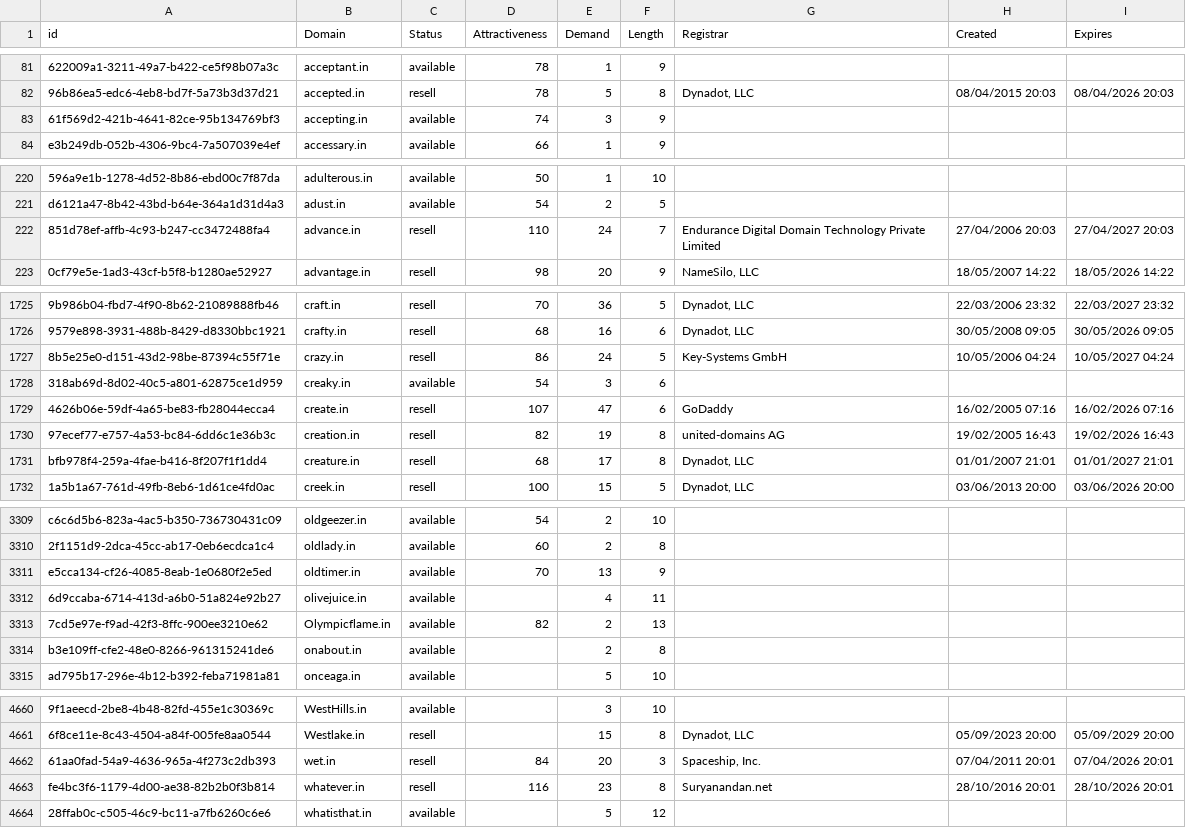
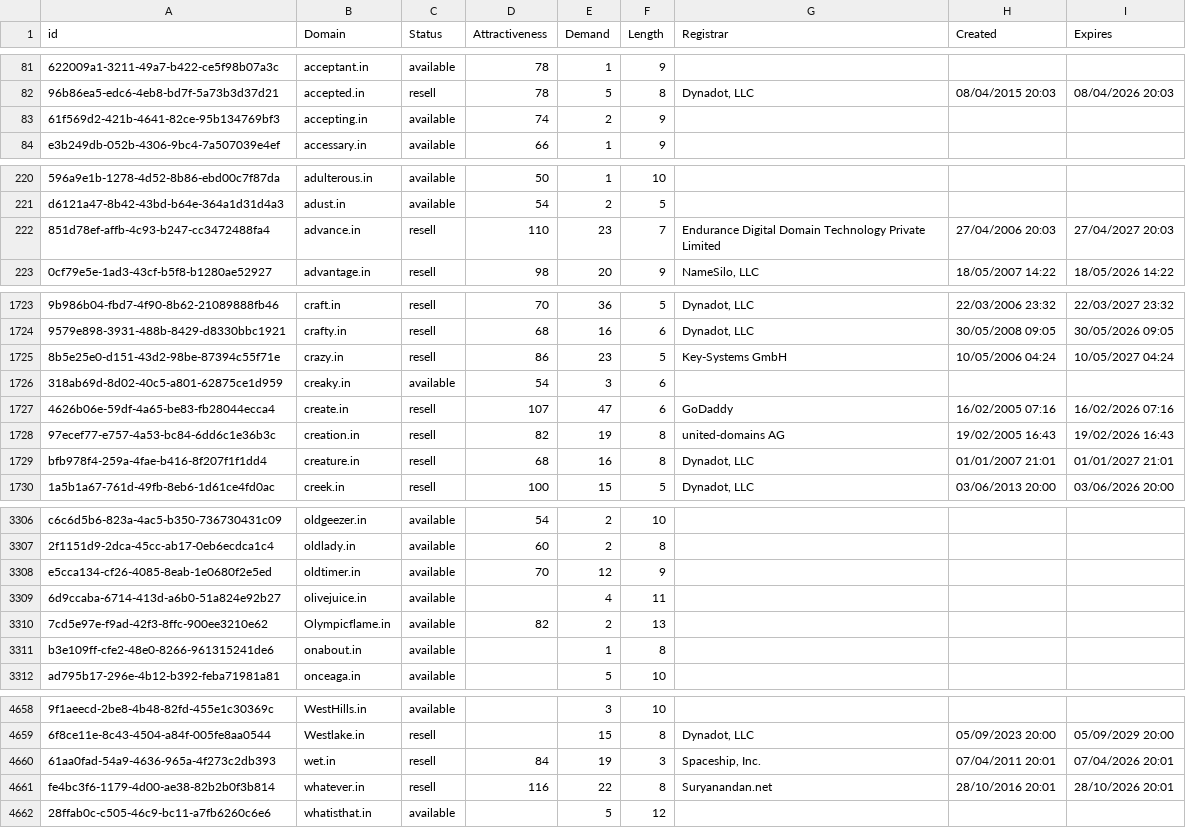
Before and after one commit to UniqueDomains/in-oneword-domains, a CSV file: in.csv, drawn as a sheet; only a part is shown, gaps mark what is left out; addresses are those after the commit; the diff covers the shown part only; the diff names each change by its address in the sheet, - before the commit and + after, or states it on an @@ line.

```diff
--- a/in.csv
+++ b/in.csv
-E83 (Demand): 3
+E83 (Demand): 2
-E222 (Demand): 24
+E222 (Demand): 23
-E1725 (Demand): 24
+E1725 (Demand): 23
-E1729 (Demand): 17
+E1729 (Demand): 16
-E3308 (Demand): 13
+E3308 (Demand): 12
-E3311 (Demand): 2
+E3311 (Demand): 1
-E4660 (Demand): 20
+E4660 (Demand): 19
-E4661 (Demand): 23
+E4661 (Demand): 22
```
Also changed, not shown: 1 added row, 3 removed rows and 73 edited cells elsewhere in this file, 2 other files.
